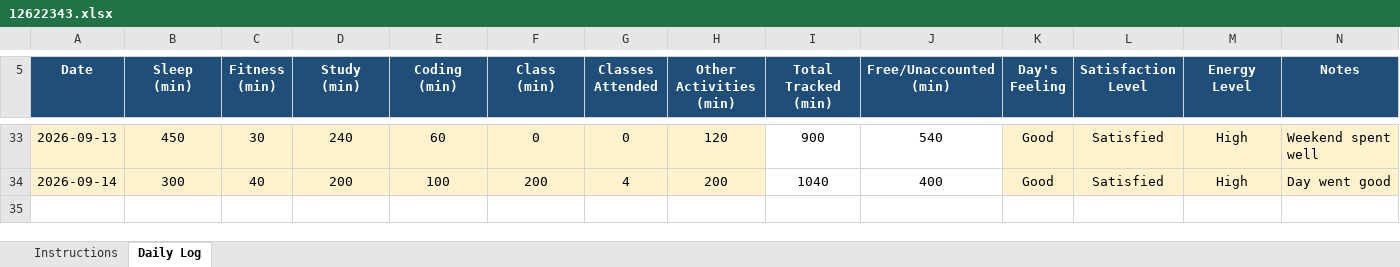
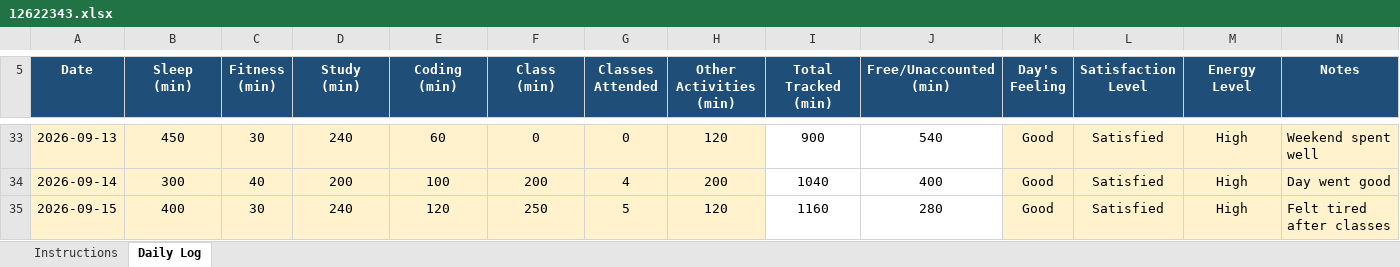
Before and after one commit to harsh00196/CAP776-Daily-Work, an Excel workbook: 12622343.xlsx, sheet Daily Log, drawn as a sheet; only a part is shown, gaps mark what is left out; values as stored, in another font and other column widths than the file's, no borders; conditional formats not drawn; the diff names each change by its address in the sheet, - before the commit and + after, or states it on an @@ line.

Commit message:
Add files via upload

```diff
--- a/12622343.xlsx (sheet Daily Log)
+++ b/12622343.xlsx (sheet Daily Log)
+row 35: 2026-09-15 | 400 | 30 | 240 | 120 | 250 | 5 | 120 | 1160 | 280 | Good | Satisfied | High | Felt tired after classes
```
